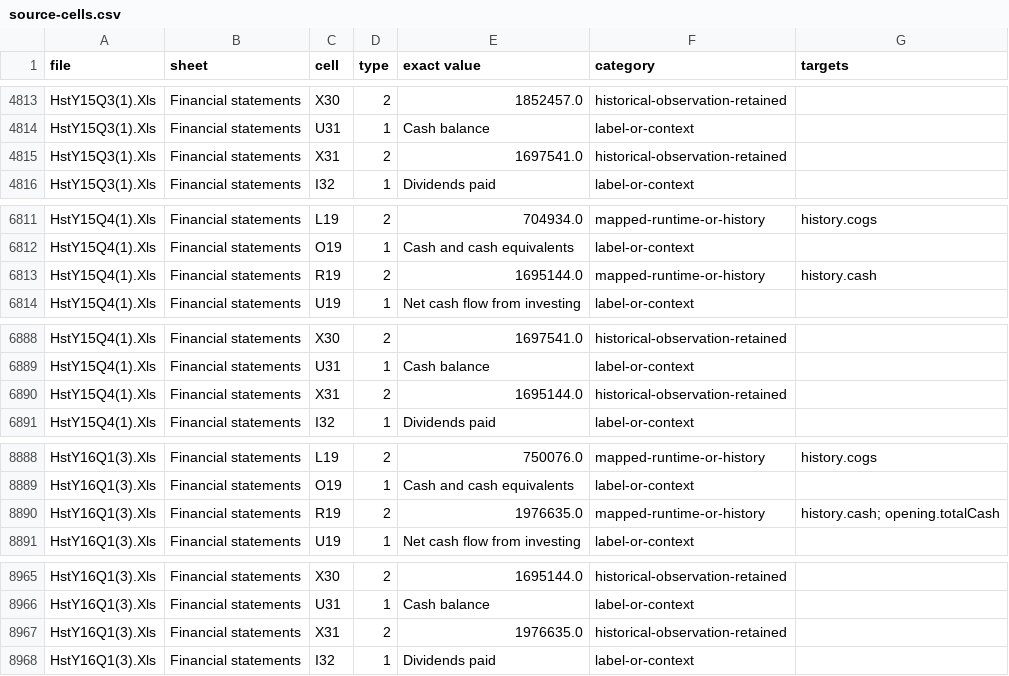
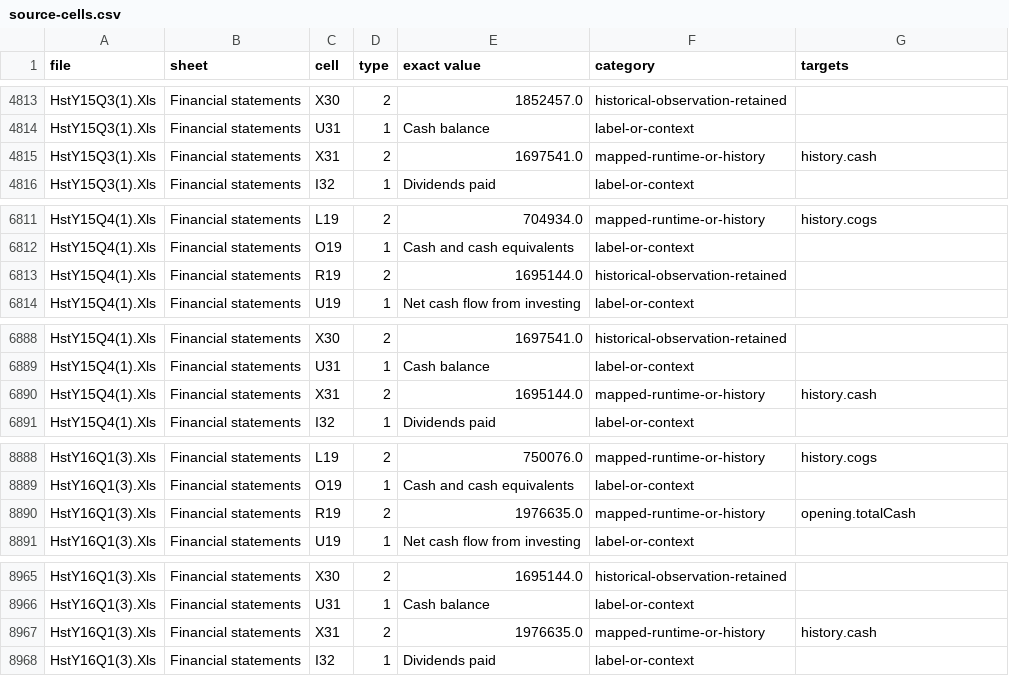
Before and after one commit to abhisingh9696/gmc-decision-lab, a CSV file: app/public/audit/source-cells.csv, drawn as a sheet; only a part is shown, gaps mark what is left out; the diff covers the shown part only.

Commit message:
Correct 2015 Q2 cash to X31 cash-balance line, anchor charts to official actuals, fix balance-sheet display

```diff
--- a/app/public/audit/source-cells.csv
+++ b/app/public/audit/source-cells.csv
@@ -4814,3 +4814,3 @@ HstY15Q3(1).Xls,Financial statements,X30,2,1852457.0,historical-observation-reta
 HstY15Q3(1).Xls,Financial statements,U31,1,Cash balance,label-or-context,
-HstY15Q3(1).Xls,Financial statements,X31,2,1697541.0,historical-observation-retained,
+HstY15Q3(1).Xls,Financial statements,X31,2,1697541.0,mapped-runtime-or-history,history.cash
 HstY15Q3(1).Xls,Financial statements,I32,1,Dividends paid,label-or-context,
@@ -6812,3 +6812,3 @@ HstY15Q4(1).Xls,Financial statements,L19,2,704934.0,mapped-runtime-or-history,hi
 HstY15Q4(1).Xls,Financial statements,O19,1,  Cash and cash equivalents,label-or-context,
-HstY15Q4(1).Xls,Financial statements,R19,2,1695144.0,mapped-runtime-or-history,history.cash
+HstY15Q4(1).Xls,Financial statements,R19,2,1695144.0,historical-observation-retained,
 HstY15Q4(1).Xls,Financial statements,U19,1,Net cash flow from investing,label-or-context,
@@ -6889,3 +6889,3 @@ HstY15Q4(1).Xls,Financial statements,X30,2,1697541.0,historical-observation-reta
 HstY15Q4(1).Xls,Financial statements,U31,1,Cash balance,label-or-context,
-HstY15Q4(1).Xls,Financial statements,X31,2,1695144.0,historical-observation-retained,
+HstY15Q4(1).Xls,Financial statements,X31,2,1695144.0,mapped-runtime-or-history,history.cash
 HstY15Q4(1).Xls,Financial statements,I32,1,Dividends paid,label-or-context,
@@ -8889,3 +8889,3 @@ HstY16Q1(3).Xls,Financial statements,L19,2,750076.0,mapped-runtime-or-history,hi
 HstY16Q1(3).Xls,Financial statements,O19,1,  Cash and cash equivalents,label-or-context,
-HstY16Q1(3).Xls,Financial statements,R19,2,1976635.0,mapped-runtime-or-history,history.cash; opening.totalCash
+HstY16Q1(3).Xls,Financial statements,R19,2,1976635.0,mapped-runtime-or-history,opening.totalCash
 HstY16Q1(3).Xls,Financial statements,U19,1,Net cash flow from investing,label-or-context,
@@ -8966,3 +8966,3 @@ HstY16Q1(3).Xls,Financial statements,X30,2,1695144.0,historical-observation-reta
 HstY16Q1(3).Xls,Financial statements,U31,1,Cash balance,label-or-context,
-HstY16Q1(3).Xls,Financial statements,X31,2,1976635.0,historical-observation-retained,
+HstY16Q1(3).Xls,Financial statements,X31,2,1976635.0,mapped-runtime-or-history,history.cash
 HstY16Q1(3).Xls,Financial statements,I32,1,Dividends paid,label-or-context,
```
Also changed, not shown: 10 edited cells elsewhere in this file, 11 other files.
